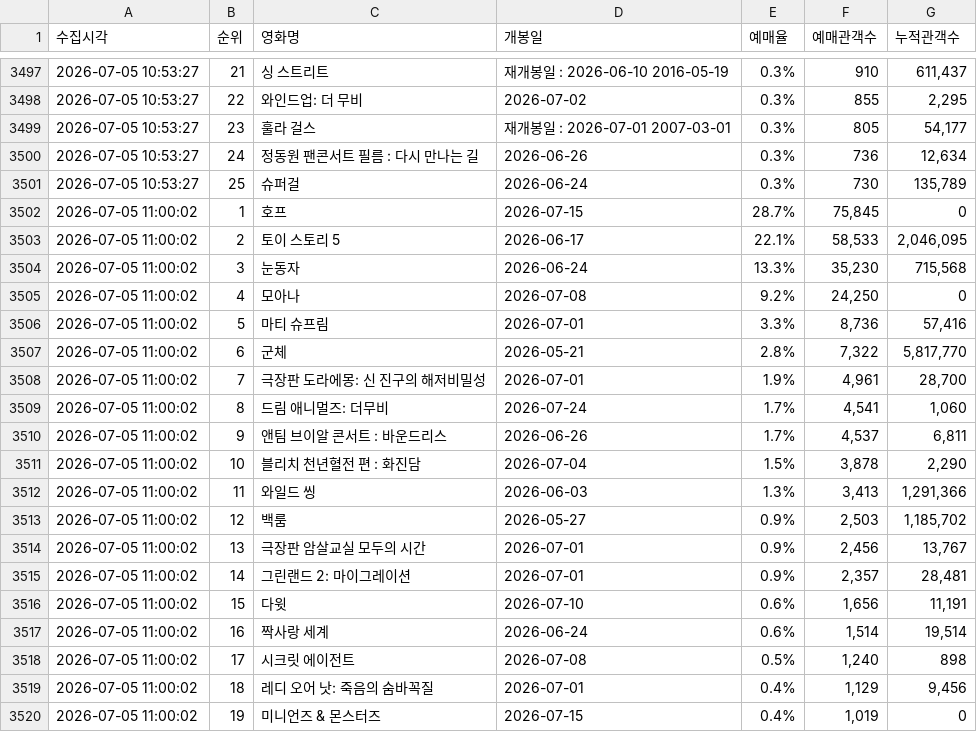
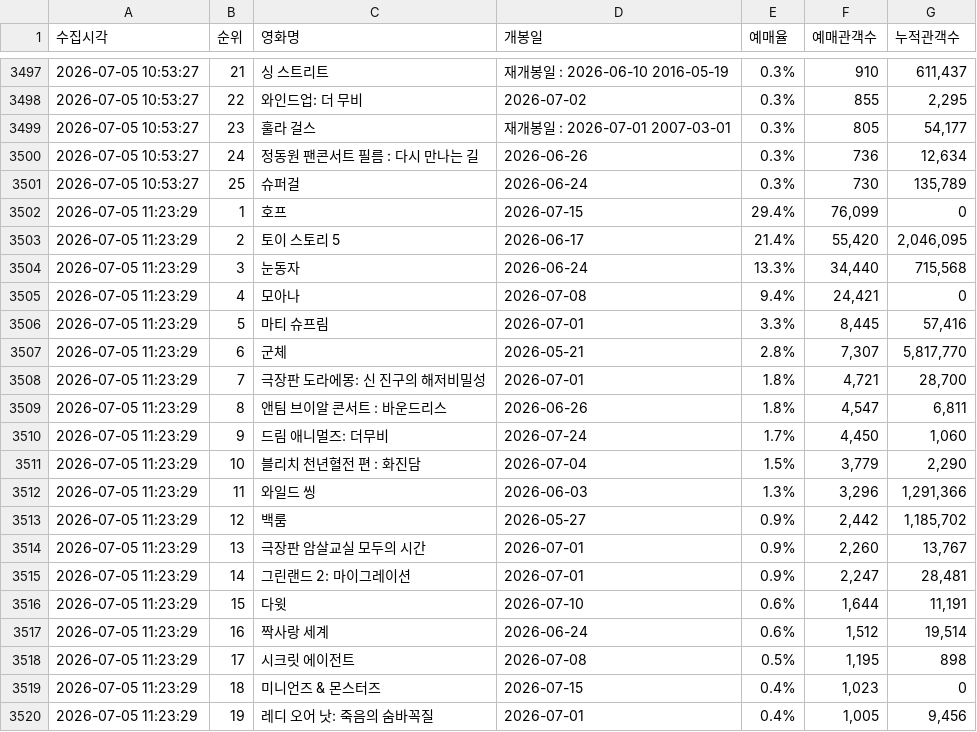
Before and after one commit to jaywhyyang/greenland2, a CSV file: competitors_hourly.csv, drawn as a sheet; only a part is shown, gaps mark what is left out; the diff covers the shown part only.

```diff
--- a/competitors_hourly.csv
+++ b/competitors_hourly.csv
@@ -3501,20 +3501,20 @@
 2026-07-05 10:53:27,25,슈퍼걸,2026-06-24,0.3%,730,"135,789"
-2026-07-05 11:00:02,1,호프,2026-07-15,28.7%,"75,845",0
-2026-07-05 11:00:02,2,토이 스토리 5,2026-06-17,22.1%,"58,533","2,046,095"
-2026-07-05 11:00:02,3,눈동자,2026-06-24,13.3%,"35,230","715,568"
-2026-07-05 11:00:02,4,모아나,2026-07-08,9.2%,"24,250",0
-2026-07-05 11:00:02,5,마티 슈프림,2026-07-01,3.3%,"8,736","57,416"
-2026-07-05 11:00:02,6,군체,2026-05-21,2.8%,"7,322","5,817,770"
-2026-07-05 11:00:02,7,극장판 도라에몽: 신 진구의 해저비밀성,2026-07-01,1.9%,"4,961","28,700"
-2026-07-05 11:00:02,8,드림 애니멀즈: 더무비,2026-07-24,1.7%,"4,541","1,060"
-2026-07-05 11:00:02,9,앤팀 브이알 콘서트 : 바운드리스,2026-06-26,1.7%,"4,537","6,811"
-2026-07-05 11:00:02,10,블리치 천년혈전 편 : 화진담,2026-07-04,1.5%,"3,878","2,290"
-2026-07-05 11:00:02,11,와일드 씽,2026-06-03,1.3%,"3,413","1,291,366"
-2026-07-05 11:00:02,12,백룸,2026-05-27,0.9%,"2,503","1,185,702"
-2026-07-05 11:00:02,13,극장판 암살교실 모두의 시간,2026-07-01,0.9%,"2,456","13,767"
-2026-07-05 11:00:02,14,그린랜드 2: 마이그레이션,2026-07-01,0.9%,"2,357","28,481"
-2026-07-05 11:00:02,15,다윗,2026-07-10,0.6%,"1,656","11,191"
-2026-07-05 11:00:02,16,짝사랑 세계,2026-06-24,0.6%,"1,514","19,514"
-2026-07-05 11:00:02,17,시크릿 에이전트,2026-07-08,0.5%,"1,240",898
-2026-07-05 11:00:02,18,레디 오어 낫: 죽음의 숨바꼭질,2026-07-01,0.4%,"1,129","9,456"
-2026-07-05 11:00:02,19,미니언즈 & 몬스터즈,2026-07-15,0.4%,"1,019",0
+2026-07-05 11:23:29,1,호프,2026-07-15,29.4%,"76,099",0
+2026-07-05 11:23:29,2,토이 스토리 5,2026-06-17,21.4%,"55,420","2,046,095"
+2026-07-05 11:23:29,3,눈동자,2026-06-24,13.3%,"34,440","715,568"
+2026-07-05 11:23:29,4,모아나,2026-07-08,9.4%,"24,421",0
+2026-07-05 11:23:29,5,마티 슈프림,2026-07-01,3.3%,"8,445","57,416"
+2026-07-05 11:23:29,6,군체,2026-05-21,2.8%,"7,307","5,817,770"
+2026-07-05 11:23:29,7,극장판 도라에몽: 신 진구의 해저비밀성,2026-07-01,1.8%,"4,721","28,700"
+2026-07-05 11:23:29,8,앤팀 브이알 콘서트 : 바운드리스,2026-06-26,1.8%,"4,547","6,811"
+2026-07-05 11:23:29,9,드림 애니멀즈: 더무비,2026-07-24,1.7%,"4,450","1,060"
+2026-07-05 11:23:29,10,블리치 천년혈전 편 : 화진담,2026-07-04,1.5%,"3,779","2,290"
+2026-07-05 11:23:29,11,와일드 씽,2026-06-03,1.3%,"3,296","1,291,366"
+2026-07-05 11:23:29,12,백룸,2026-05-27,0.9%,"2,442","1,185,702"
+2026-07-05 11:23:29,13,극장판 암살교실 모두의 시간,2026-07-01,0.9%,"2,260","13,767"
+2026-07-05 11:23:29,14,그린랜드 2: 마이그레이션,2026-07-01,0.9%,"2,247","28,481"
+2026-07-05 11:23:29,15,다윗,2026-07-10,0.6%,"1,644","11,191"
+2026-07-05 11:23:29,16,짝사랑 세계,2026-06-24,0.6%,"1,512","19,514"
+2026-07-05 11:23:29,17,시크릿 에이전트,2026-07-08,0.5%,"1,195",898
+2026-07-05 11:23:29,18,미니언즈 & 몬스터즈,2026-07-15,0.4%,"1,023",0
+2026-07-05 11:23:29,19,레디 오어 낫: 죽음의 숨바꼭질,2026-07-01,0.4%,"1,005","9,456"
```
Also changed, not shown: 2 added rows, 2 removed rows and 8 edited cells elsewhere in this file, greenland2_hourly.csv, 2 other files.
